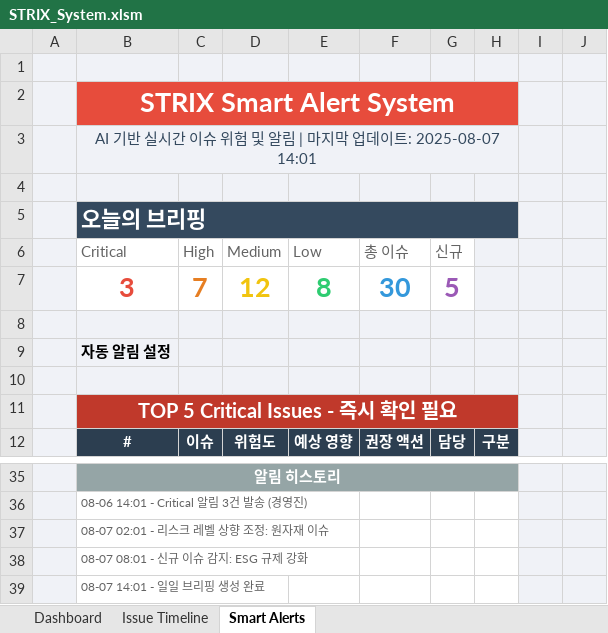
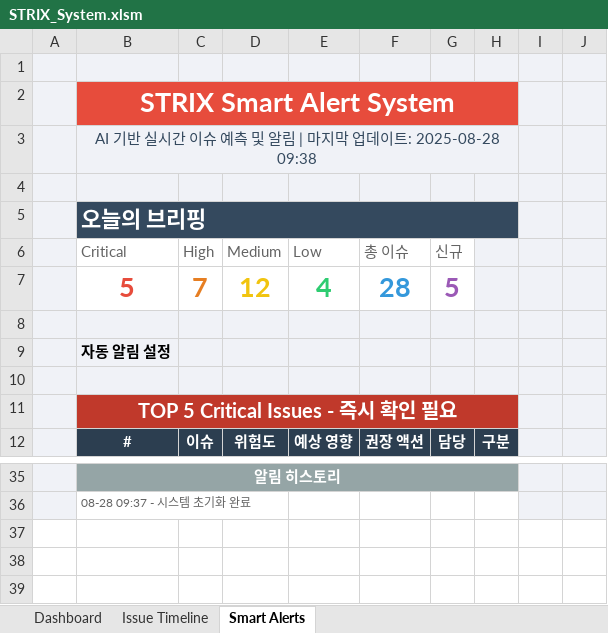
Before and after one commit to commet/strix, an Excel workbook: STRIX_System.xlsm, sheet Smart Alerts, drawn as a sheet; only a part is shown, gaps mark what is left out; values as stored, in another font and other column widths than the file's, no borders; charts and pictures not drawn; removed rows and columns are numbered as before the commit, all else as after; the diff covers the shown part only; the diff names each change by its address in the sheet, - before the commit and + after, or states it on an @@ line.

```diff
--- a/STRIX_System.xlsm (sheet Smart Alerts)
+++ b/STRIX_System.xlsm (sheet Smart Alerts)
-B3: …이슈 위험 및 알림 | 마지막 업데이트: 2025-08-07 14:01
+B3: …이슈 예측 및 알림 | 마지막 업데이트: 2025-08-28 09:38
-B7: 3
+B7: 5
-E7: 8
+E7: 4
-F7: 30
+F7: 28
-B36: 08-06 14:01 - Critical 알림 3건 발송 (경영진)
+B36: 08-28 09:37 - 시스템 초기화 완료
-row 37:  | 08-07 02:01 - 리스크 레벨 상향 조정: 원자재 이슈
-row 38:  | 08-07 08:01 - 신규 이슈 감지: ESG 규제 강화
-row 39:  | 08-07 14:01 - 일일 브리핑 생성 완료
```
Also changed, not shown: 9 added rows, 9 removed rows, 14 edited cells, cell formats and merged cells elsewhere in this sheet, sheet Issue Timeline, sheet Dashboard, hidden cells, charts or pictures, 40 other files.
